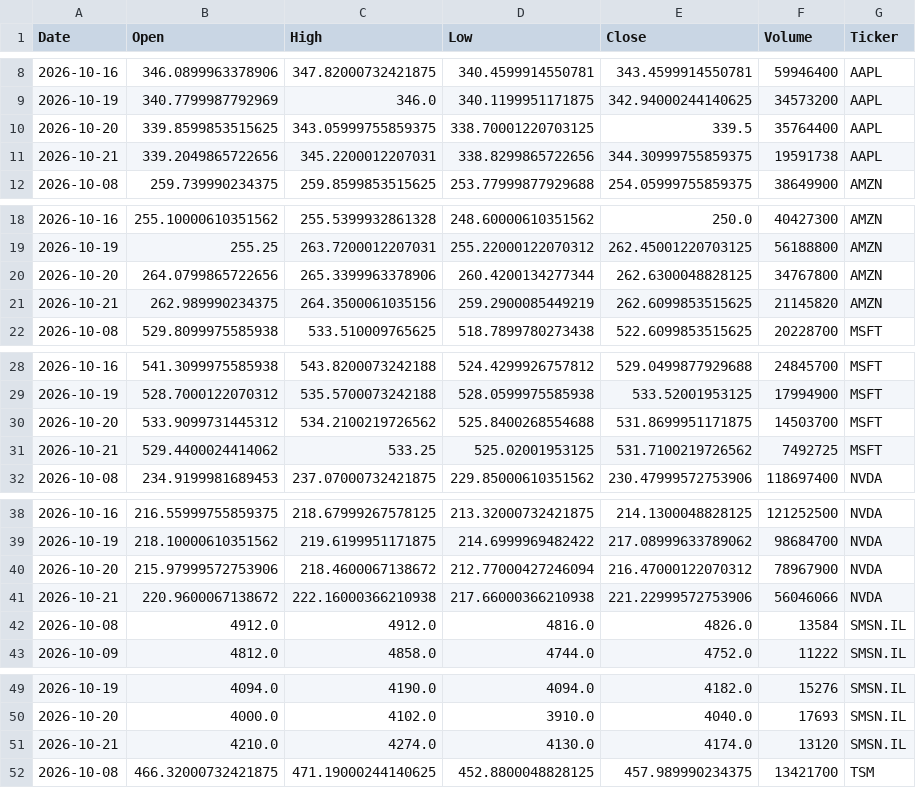
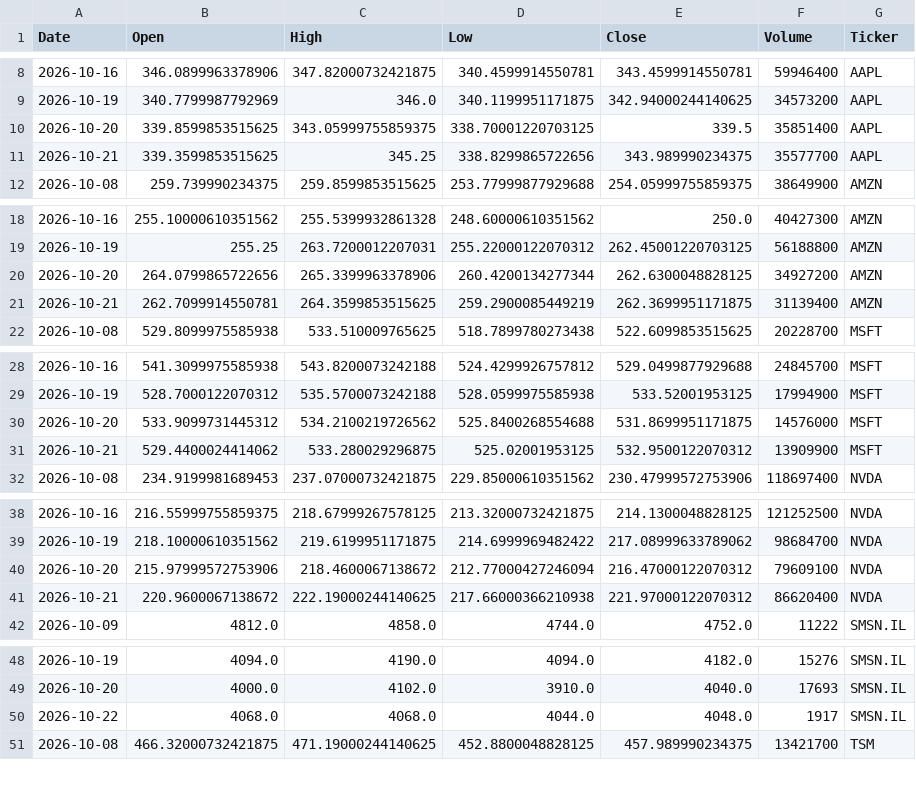
Before and after one commit to Jaedin-Rogers/Automated_Stock_Data_Pipeline, a CSV file: stock_data.csv, drawn as a sheet; only a part is shown, gaps mark what is left out; the diff covers the shown part only.

```diff
--- a/stock_data.csv
+++ b/stock_data.csv
@@ -9,4 +9,4 @@ Date,Open,High,Low,Close,Volume,Ticker
 2026-10-19,340.7799987792969,346.0,340.1199951171875,342.94000244140625,34573200,AAPL
-2026-10-20,339.8599853515625,343.05999755859375,338.70001220703125,339.5,35764400,AAPL
-2026-10-21,339.2049865722656,345.2200012207031,338.8299865722656,344.30999755859375,19591738,AAPL
+2026-10-20,339.8599853515625,343.05999755859375,338.70001220703125,339.5,35851400,AAPL
+2026-10-21,339.3599853515625,345.25,338.8299865722656,343.989990234375,35577700,AAPL
 2026-10-08,259.739990234375,259.8599853515625,253.77999877929688,254.05999755859375,38649900,AMZN
@@ -19,4 +19,4 @@ Date,Open,High,Low,Close,Volume,Ticker
 2026-10-19,255.25,263.7200012207031,255.22000122070312,262.45001220703125,56188800,AMZN
-2026-10-20,264.0799865722656,265.3399963378906,260.4200134277344,262.6300048828125,34767800,AMZN
-2026-10-21,262.989990234375,264.3500061035156,259.2900085449219,262.6099853515625,21145820,AMZN
+2026-10-20,264.0799865722656,265.3399963378906,260.4200134277344,262.6300048828125,34927200,AMZN
+2026-10-21,262.7099914550781,264.3599853515625,259.2900085449219,262.3699951171875,31139400,AMZN
 2026-10-08,529.8099975585938,533.510009765625,518.7899780273438,522.6099853515625,20228700,MSFT
@@ -29,4 +29,4 @@ Date,Open,High,Low,Close,Volume,Ticker
 2026-10-19,528.7000122070312,535.5700073242188,528.0599975585938,533.52001953125,17994900,MSFT
-2026-10-20,533.9099731445312,534.2100219726562,525.8400268554688,531.8699951171875,14503700,MSFT
-2026-10-21,529.4400024414062,533.25,525.02001953125,531.7100219726562,7492725,MSFT
+2026-10-20,533.9099731445312,534.2100219726562,525.8400268554688,531.8699951171875,14576000,MSFT
+2026-10-21,529.4400024414062,533.280029296875,525.02001953125,532.9500122070312,13909900,MSFT
 2026-10-08,234.9199981689453,237.07000732421875,229.85000610351562,230.47999572753906,118697400,NVDA
@@ -39,5 +39,4 @@ Date,Open,High,Low,Close,Volume,Ticker
 2026-10-19,218.10000610351562,219.6199951171875,214.6999969482422,217.08999633789062,98684700,NVDA
-2026-10-20,215.97999572753906,218.4600067138672,212.77000427246094,216.47000122070312,78967900,NVDA
-2026-10-21,220.9600067138672,222.16000366210938,217.66000366210938,221.22999572753906,56046066,NVDA
-2026-10-08,4912.0,4912.0,4816.0,4826.0,13584,SMSN.IL
+2026-10-20,215.97999572753906,218.4600067138672,212.77000427246094,216.47000122070312,79609100,NVDA
+2026-10-21,220.9600067138672,222.19000244140625,217.66000366210938,221.97000122070312,86620400,NVDA
 2026-10-09,4812.0,4858.0,4744.0,4752.0,11222,SMSN.IL
@@ -50,3 +49,3 @@ Date,Open,High,Low,Close,Volume,Ticker
 2026-10-20,4000.0,4102.0,3910.0,4040.0,17693,SMSN.IL
-2026-10-21,4210.0,4274.0,4130.0,4174.0,13120,SMSN.IL
+2026-10-22,4068.0,4068.0,4044.0,4048.0,1917,SMSN.IL
 2026-10-08,466.32000732421875,471.19000244140625,452.8800048828125,457.989990234375,13421700,TSM
```
Also changed, not shown: 3 edited cells elsewhere in this file.
